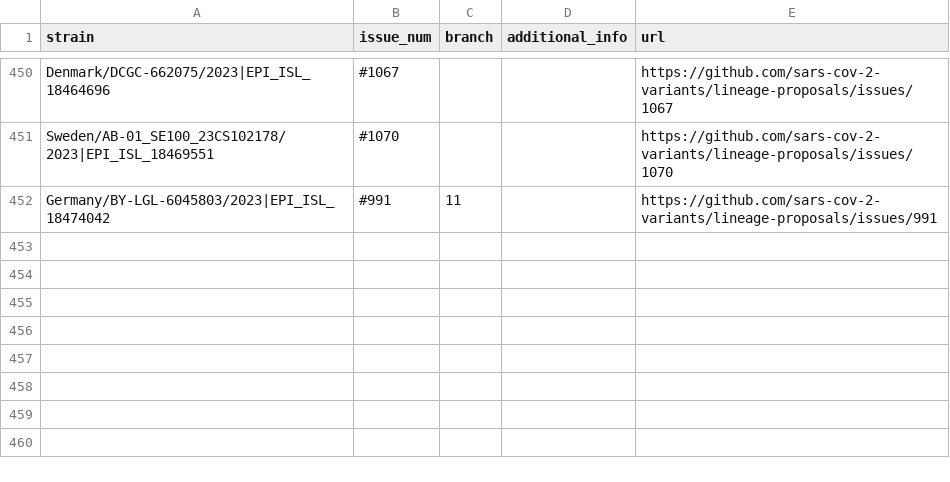
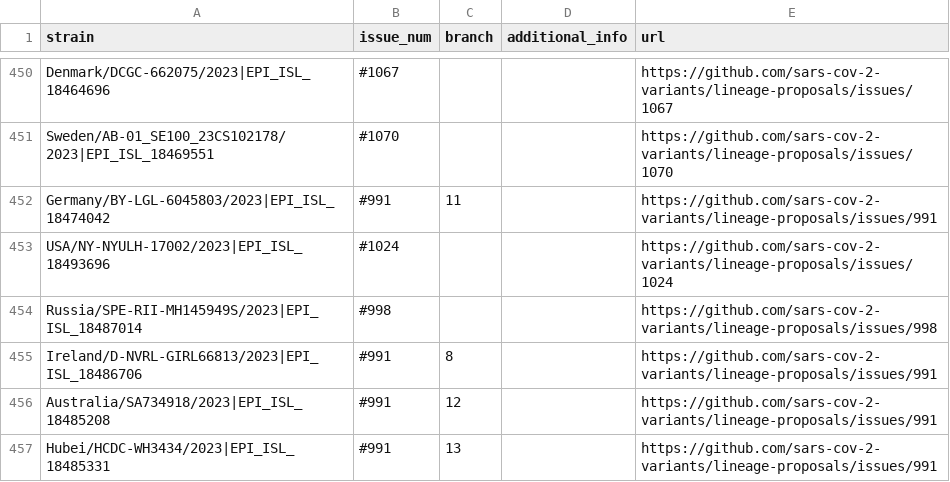
Before and after one commit to sars-cov-2-variants/lineage-proposals, a TSV file: recombinants.tsv, drawn as a sheet; only a part is shown, gaps mark what is left out; the diff names each change by its address in the sheet, - before the commit and + after, or states it on an @@ line.

Commit message:
modified:   add_by_fasta.py 	modified:   recombinants.tsv

```diff
--- a/recombinants.tsv
+++ b/recombinants.tsv
+row 453: USA/NY-NYULH-17002/2023|EPI_ISL_18493696 | #1024 |  |  | https://github.com/sars-cov-2-variants/lineage-proposals/issues/1024
+row 454: Russia/SPE-RII-MH145949S/2023|EPI_ISL_18487014 | #998 |  |  | https://github.com/sars-cov-2-variants/lineage-proposals/issues/998
+row 455: Ireland/D-NVRL-GIRL66813/2023|EPI_ISL_18486706 | #991 | 8 |  | https://github.com/sars-cov-2-variants/lineage-proposals/issues/991
+row 456: Australia/SA734918/2023|EPI_ISL_18485208 | #991 | 12 |  | https://github.com/sars-cov-2-variants/lineage-proposals/issues/991
+row 457: Hubei/HCDC-WH3434/2023|EPI_ISL_18485331 | #991 | 13 |  | https://github.com/sars-cov-2-variants/lineage-proposals/issues/991
```
Also changed, not shown: 1 other file.
